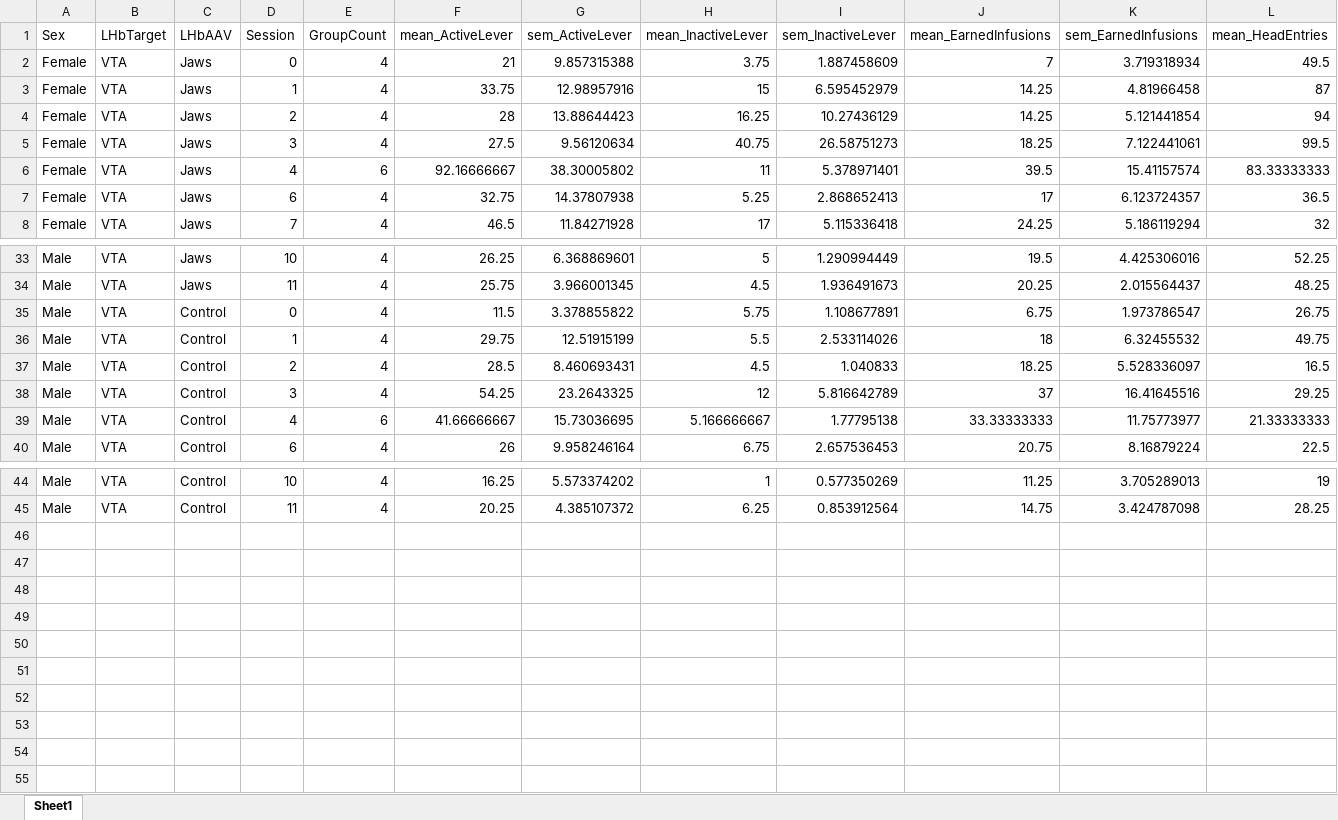
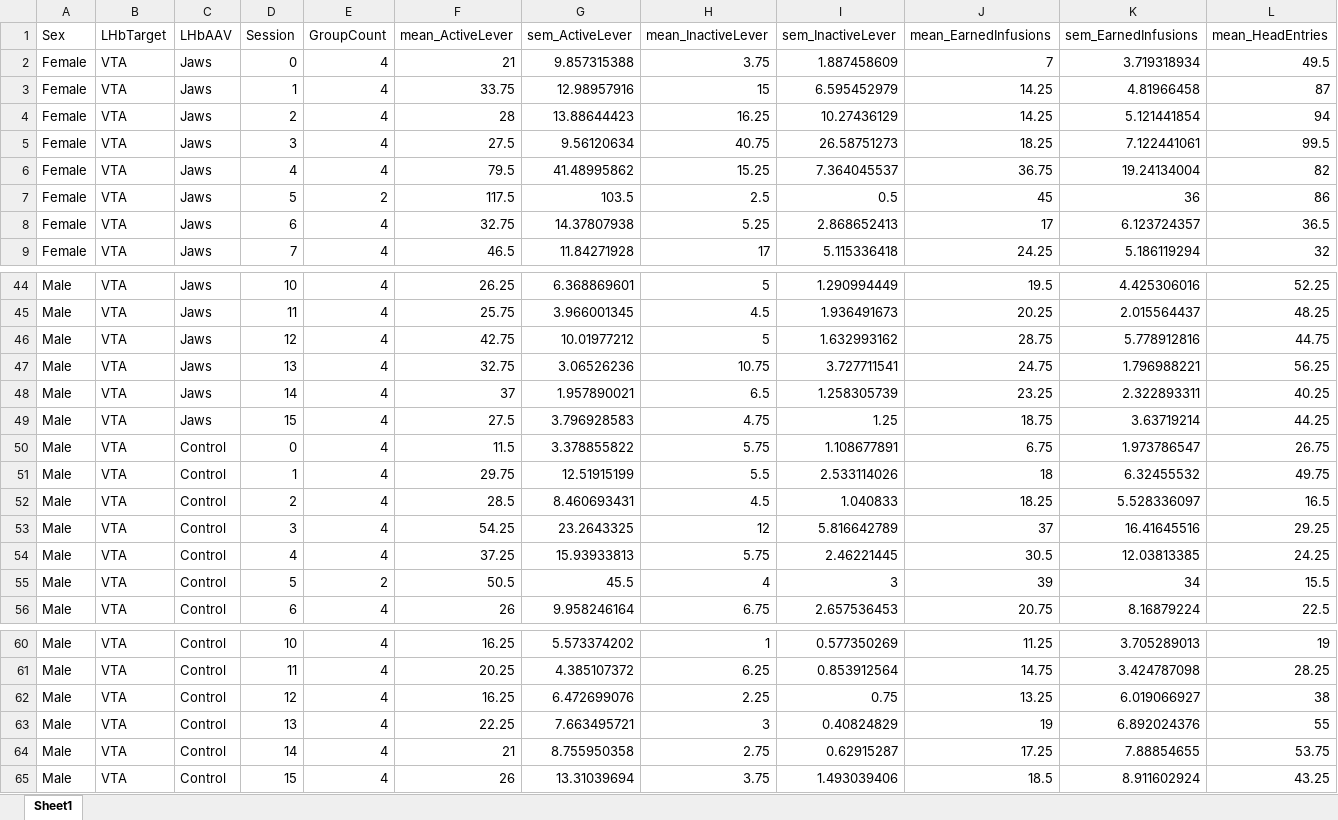
Before and after one commit to schleuf/CoffeyBehavior_Rat_LHbTargets, an Excel workbook: All Outputs/Exp_all_Run_all_exclusions/Behavior Tables/run_all_exp_ER_GroupStats.xlsx, sheet Sheet1, drawn as a sheet; only a part is shown, gaps mark what is left out; values as stored, in another font and other column widths than the file's, no borders; removed rows and columns are numbered as before the commit, all else as after; rows hold the shown columns only; the diff covers the shown part only; the diff names each change by its address in the sheet, - before the commit and + after, or states it on an @@ line.

```diff
--- a/All Outputs/Exp_all_Run_all_exclusions/Behavior Tables/run_all_exp_ER_GroupStats.xlsx (sheet Sheet1)
+++ b/All Outputs/Exp_all_Run_all_exclusions/Behavior Tables/run_all_exp_ER_GroupStats.xlsx (sheet Sheet1)
-row 6: Female | VTA | Jaws | 4 | 6 | 92.16666667 | 38.30005802 | 11 | 5.378971401 | 39.5 | 15.41157574 | 83.33333333
+row 6: Female | VTA | Jaws | 4 | 4 | 79.5 | 41.48995862 | 15.25 | 7.364045537 | 36.75 | 19.24134004 | 82
+row 7: Female | VTA | Jaws | 5 | 2 | 117.5 | 103.5 | 2.5 | 0.5 | 45 | 36 | 86
+row 46: Male | VTA | Jaws | 12 | 4 | 42.75 | 10.01977212 | 5 | 1.632993162 | 28.75 | 5.778912816 | 44.75
+row 47: Male | VTA | Jaws | 13 | 4 | 32.75 | 3.06526236 | 10.75 | 3.727711541 | 24.75 | 1.796988221 | 56.25
+row 48: Male | VTA | Jaws | 14 | 4 | 37 | 1.957890021 | 6.5 | 1.258305739 | 23.25 | 2.322893311 | 40.25
+row 49: Male | VTA | Jaws | 15 | 4 | 27.5 | 3.796928583 | 4.75 | 1.25 | 18.75 | 3.63719214 | 44.25
-row 39: Male | VTA | Control | 4 | 6 | 41.66666667 | 15.73036695 | 5.166666667 | 1.77795138 | 33.33333333 | 11.75773977 | 21.33333333
+row 54: Male | VTA | Control | 4 | 4 | 37.25 | 15.93933813 | 5.75 | 2.46221445 | 30.5 | 12.03813385 | 24.25
+row 55: Male | VTA | Control | 5 | 2 | 50.5 | 45.5 | 4 | 3 | 39 | 34 | 15.5
+row 62: Male | VTA | Control | 12 | 4 | 16.25 | 6.472699076 | 2.25 | 0.75 | 13.25 | 6.019066927 | 38
+row 63: Male | VTA | Control | 13 | 4 | 22.25 | 7.663495721 | 3 | 0.40824829 | 19 | 6.892024376 | 55
+row 64: Male | VTA | Control | 14 | 4 | 21 | 8.755950358 | 2.75 | 0.62915287 | 17.25 | 7.88854655 | 53.75
+row 65: Male | VTA | Control | 15 | 4 | 26 | 13.31039694 | 3.75 | 1.493039406 | 18.5 | 8.911602924 | 43.25
```
Also changed, not shown: 12 added rows and 2 removed rows elsewhere in this sheet, All Outputs/Exp_all_Run_all_exclusions/Behavior Tables/run_all_exp_BE_GroupStats.xlsx, All Outputs/Exp_all_Run_all_exclusions/Behavior Tables/run_all_exp_ER_inputData.xlsx, 53 other files.
